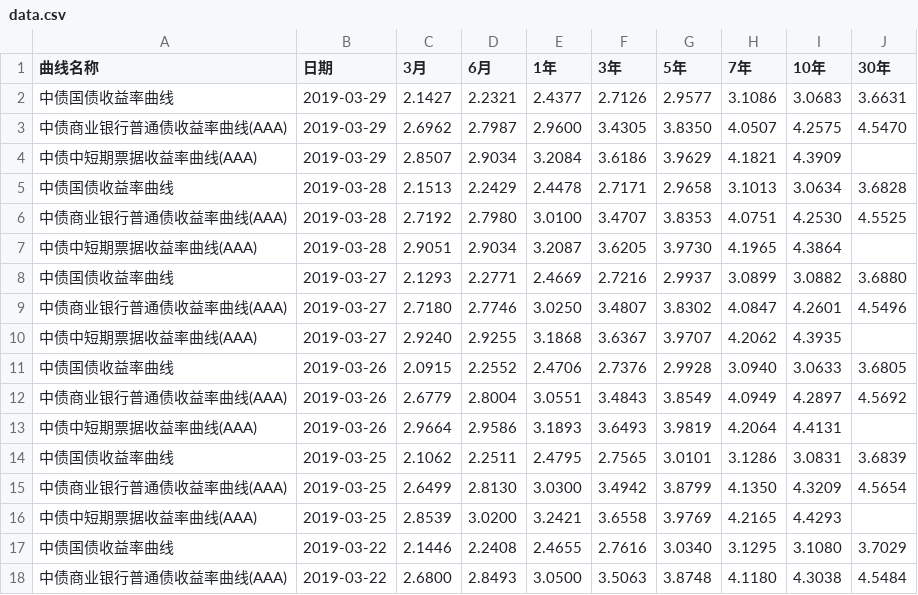
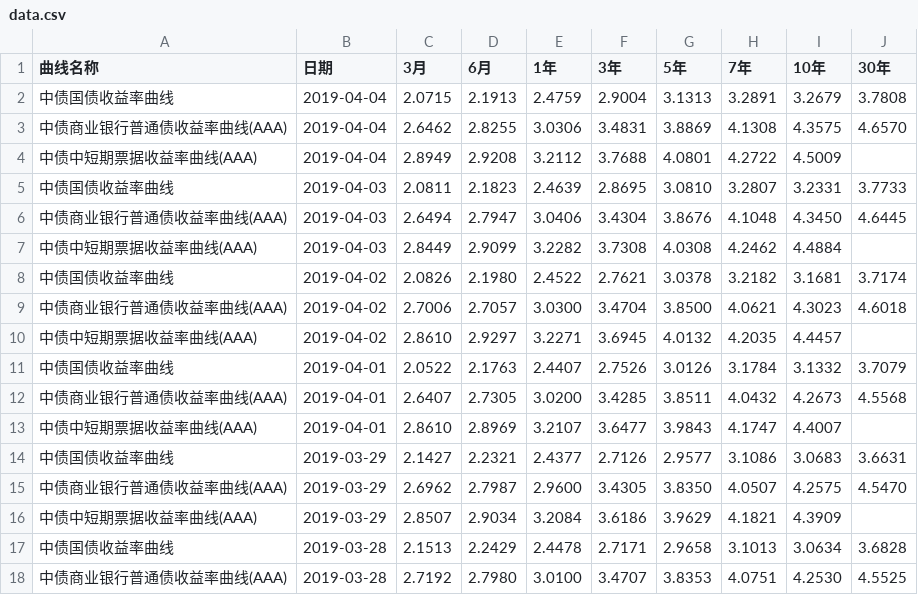
Before and after one commit to tracholar/economics-data, a CSV file: bond-interest/data.csv, drawn as a sheet; only a part is shown; the shorter side is filled out with more unchanged rows; the diff names each change by its address in the sheet, - before the commit and + after, or states it on an @@ line.

```diff
--- a/bond-interest/data.csv
+++ b/bond-interest/data.csv
+row 2: 中债国债收益率曲线 | 2019-04-04 | 2.0715 | 2.1913 | 2.4759 | 2.9004 | 3.1313 | 3.2891 | 3.2679 | 3.7808
+row 3: 中债商业银行普通债收益率曲线(AAA) | 2019-04-04 | 2.6462 | 2.8255 | 3.0306 | 3.4831 | 3.8869 | 4.1308 | 4.3575 | 4.6570
+row 4: 中债中短期票据收益率曲线(AAA) | 2019-04-04 | 2.8949 | 2.9208 | 3.2112 | 3.7688 | 4.0801 | 4.2722 | 4.5009
+row 5: 中债国债收益率曲线 | 2019-04-03 | 2.0811 | 2.1823 | 2.4639 | 2.8695 | 3.0810 | 3.2807 | 3.2331 | 3.7733
+row 6: 中债商业银行普通债收益率曲线(AAA) | 2019-04-03 | 2.6494 | 2.7947 | 3.0406 | 3.4304 | 3.8676 | 4.1048 | 4.3450 | 4.6445
+row 7: 中债中短期票据收益率曲线(AAA) | 2019-04-03 | 2.8449 | 2.9099 | 3.2282 | 3.7308 | 4.0308 | 4.2462 | 4.4884
+row 8: 中债国债收益率曲线 | 2019-04-02 | 2.0826 | 2.1980 | 2.4522 | 2.7621 | 3.0378 | 3.2182 | 3.1681 | 3.7174
+row 9: 中债商业银行普通债收益率曲线(AAA) | 2019-04-02 | 2.7006 | 2.7057 | 3.0300 | 3.4704 | 3.8500 | 4.0621 | 4.3023 | 4.6018
+row 10: 中债中短期票据收益率曲线(AAA) | 2019-04-02 | 2.8610 | 2.9297 | 3.2271 | 3.6945 | 4.0132 | 4.2035 | 4.4457
+row 11: 中债国债收益率曲线 | 2019-04-01 | 2.0522 | 2.1763 | 2.4407 | 2.7526 | 3.0126 | 3.1784 | 3.1332 | 3.7079
+row 12: 中债商业银行普通债收益率曲线(AAA) | 2019-04-01 | 2.6407 | 2.7305 | 3.0200 | 3.4285 | 3.8511 | 4.0432 | 4.2673 | 4.5568
+row 13: 中债中短期票据收益率曲线(AAA) | 2019-04-01 | 2.8610 | 2.8969 | 3.2107 | 3.6477 | 3.9843 | 4.1747 | 4.4007
```
Also changed, not shown: american-bond-interest/10year.csv, american-bond-interest/1mon.csv, 32 other files.
